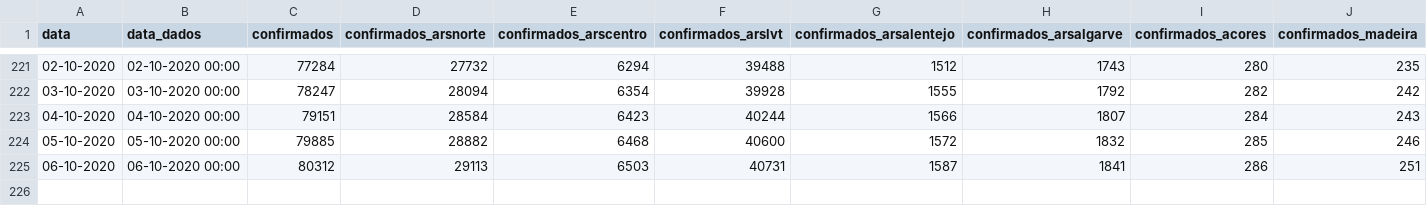
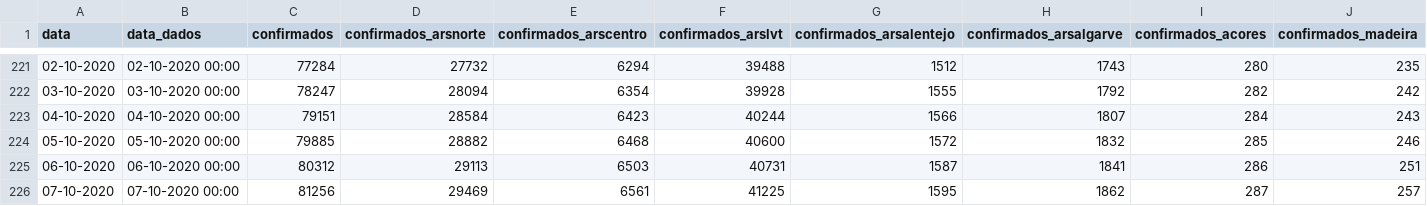
Before and after one commit to jmigueldelgado/covid-incidence-portugal, a CSV file: data.csv, drawn as a sheet; only a part is shown, gaps mark what is left out; rows hold the shown columns only; the diff names each change by its address in the sheet, - before the commit and + after, or states it on an @@ line.

Commit message:
dados de quarta feira

```diff
--- a/data.csv
+++ b/data.csv
+row 226: 07-10-2020 | 07-10-2020 00:00 | 81256 | 29469 | 6561 | 41225 | 1595 | 1862 | 287 | 257
```
Also changed, not shown: 3 other files.
